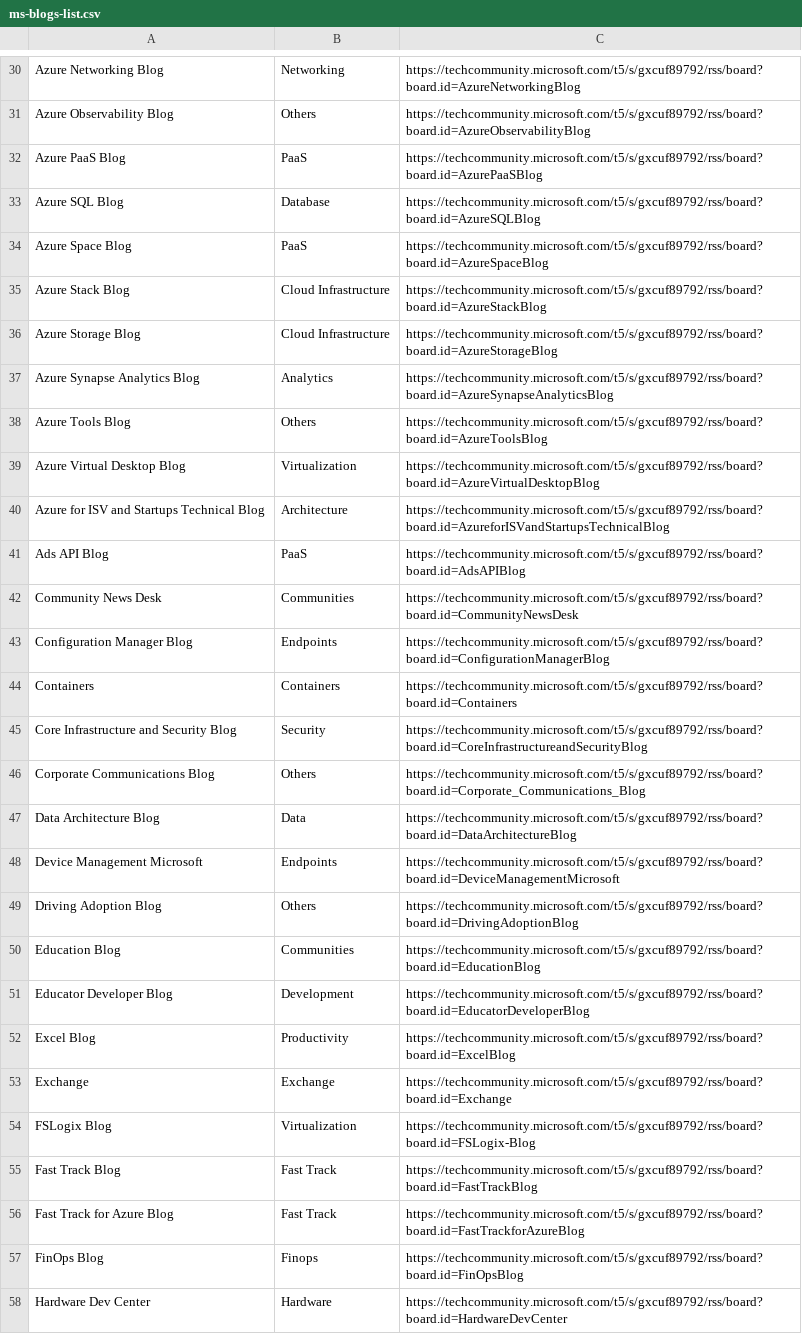
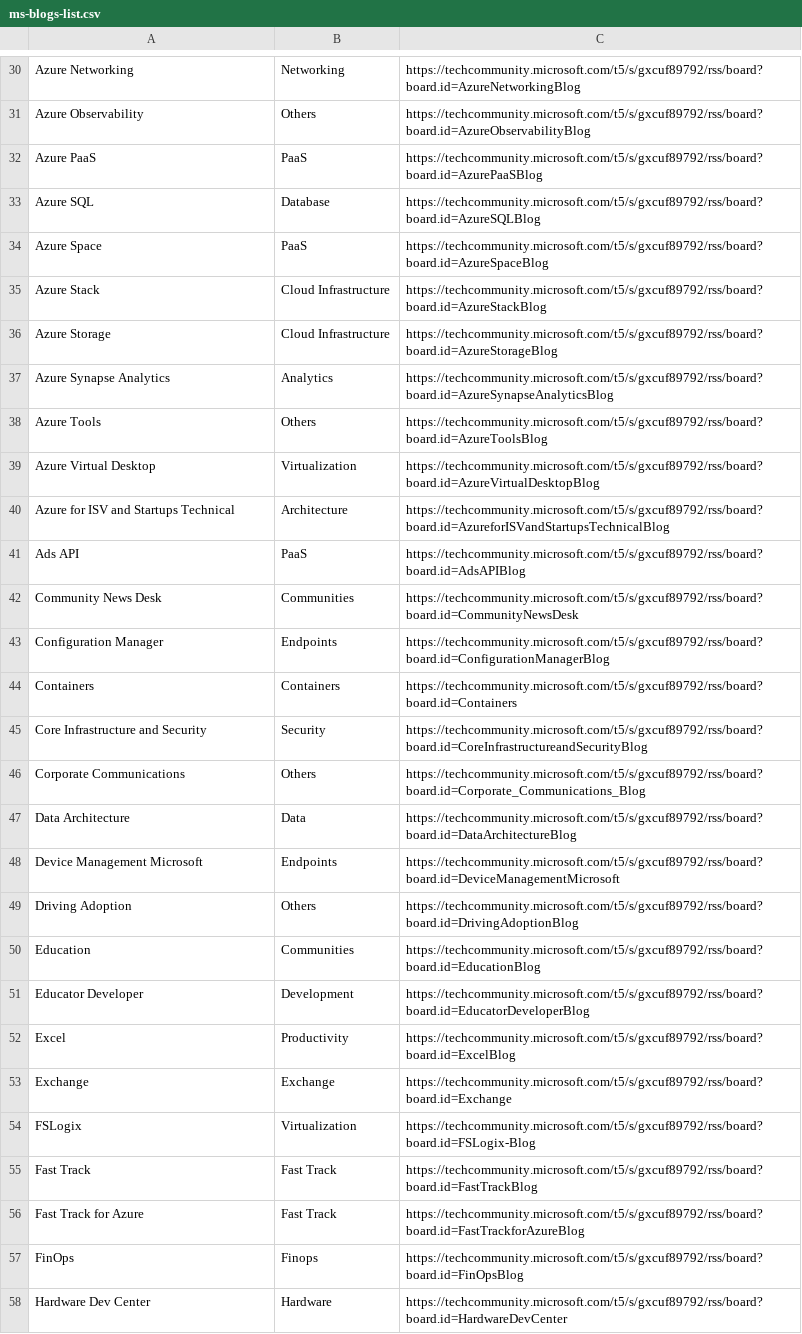
Before and after one commit to Benoit-Gaumard/Benoit-Gaumard.github.io, a CSV file: static/tools/ms-blogs-list.csv, drawn as a sheet; only a part is shown, gaps mark what is left out; the diff covers the shown part only; the diff names each change by its address in the sheet, - before the commit and + after, or states it on an @@ line.

```diff
--- a/static/tools/ms-blogs-list.csv
+++ b/static/tools/ms-blogs-list.csv
-A30: Azure Networking Blog
+A30: Azure Networking
-A31: Azure Observability Blog
+A31: Azure Observability
-A32: Azure PaaS Blog
+A32: Azure PaaS
-A33: Azure SQL Blog
+A33: Azure SQL
-A34: Azure Space Blog
+A34: Azure Space
-A35: Azure Stack Blog
+A35: Azure Stack
-A36: Azure Storage Blog
+A36: Azure Storage
-A37: Azure Synapse Analytics Blog
+A37: Azure Synapse Analytics
-A38: Azure Tools Blog
+A38: Azure Tools
-A39: Azure Virtual Desktop Blog
+A39: Azure Virtual Desktop
-A40: Azure for ISV and Startups Technical Blog
+A40: Azure for ISV and Startups Technical
-A41: Ads API Blog
+A41: Ads API
-A43: Configuration Manager Blog
+A43: Configuration Manager
-A45: Core Infrastructure and Security Blog
+A45: Core Infrastructure and Security
-A46: Corporate Communications Blog
+A46: Corporate Communications
-A47: Data Architecture Blog
+A47: Data Architecture
-A49: Driving Adoption Blog
+A49: Driving Adoption
-A50: Education Blog
+A50: Education
-A51: Educator Developer Blog
+A51: Educator Developer
-A52: Excel Blog
+A52: Excel
-A54: FSLogix Blog
+A54: FSLogix
-A55: Fast Track Blog
+A55: Fast Track
-A56: Fast Track for Azure Blog
+A56: Fast Track for Azure
-A57: FinOps Blog
+A57: FinOps
```
Also changed, not shown: 90 edited cells elsewhere in this file, 1 other file.
